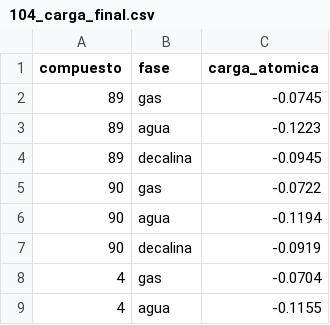
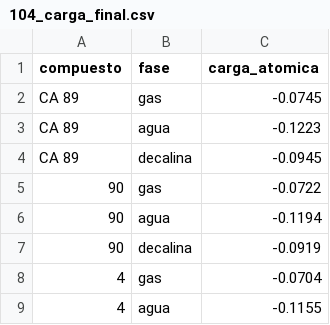
Before and after one commit to engximenarodriguez/atomic_charge, a CSV file: 104_carga_final.csv, drawn as a sheet; only a part is shown.

Commit message:
Update 104_carga_final.csv

```diff
--- a/104_carga_final.csv
+++ b/104_carga_final.csv
@@ -1,5 +1,5 @@
 compuesto,fase,carga_atomica
-89,gas,-0.0745
-89,agua,-0.1223
-89,decalina,-0.0945
+CA 89,gas,-0.0745
+CA 89,agua,-0.1223
+CA 89,decalina,-0.0945
 90,gas,-0.0722
```
